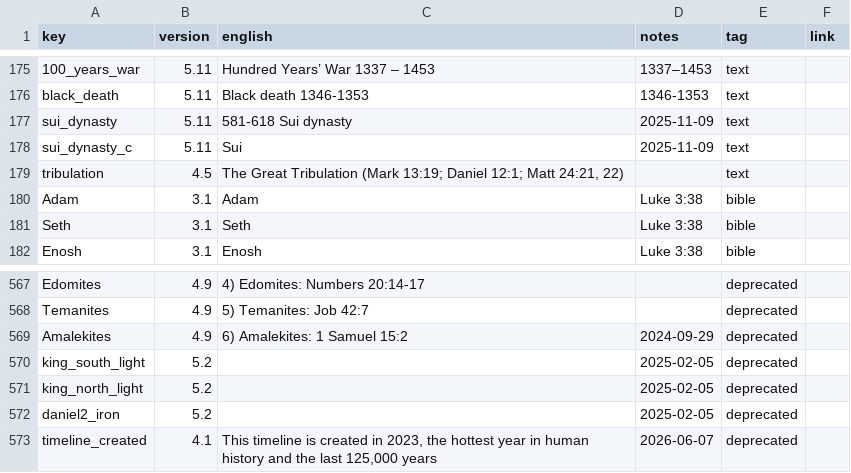
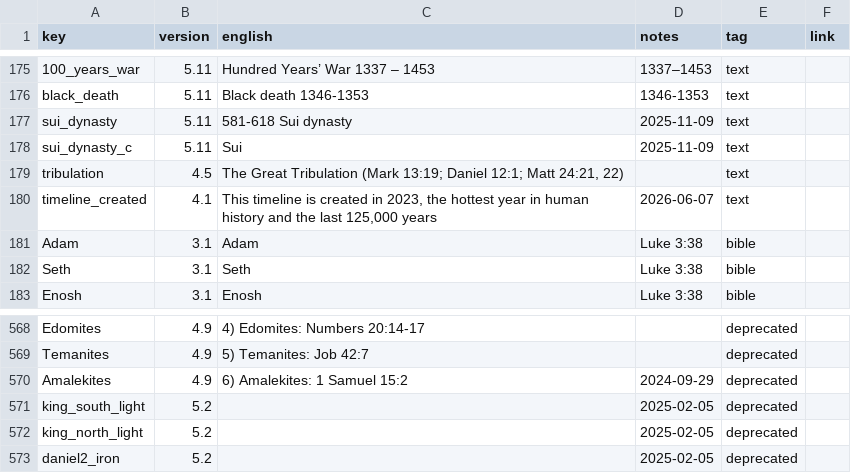
Before and after one commit to kreier/timeline, a CSV file: db/dictionary_reference.csv, drawn as a sheet; only a part is shown, gaps mark what is left out.

```diff
--- a/db/dictionary_reference.csv
+++ b/db/dictionary_reference.csv
@@ -179,2 +179,3 @@ sui_dynasty_c,5.11,Sui,2025-11-09,text,
 tribulation,4.5,"The Great Tribulation (Mark 13:19; Daniel 12:1; Matt 24:21, 22)",,text,
+timeline_created,4.1,"This timeline is created in 2023, the hottest year in human history and the last 125,000 years",2026-06-07,text,
 Adam,3.1,Adam,Luke 3:38,bible,
@@ -572,2 +573 @@ king_north_light,5.2,,2025-02-05,deprecated,
 daniel2_iron,5.2,,2025-02-05,deprecated,
-timeline_created,4.1,"This timeline is created in 2023, the hottest year in human history and the last 125,000 years",2026-06-07,deprecated,
```
Also changed, not shown: 7 other files.
